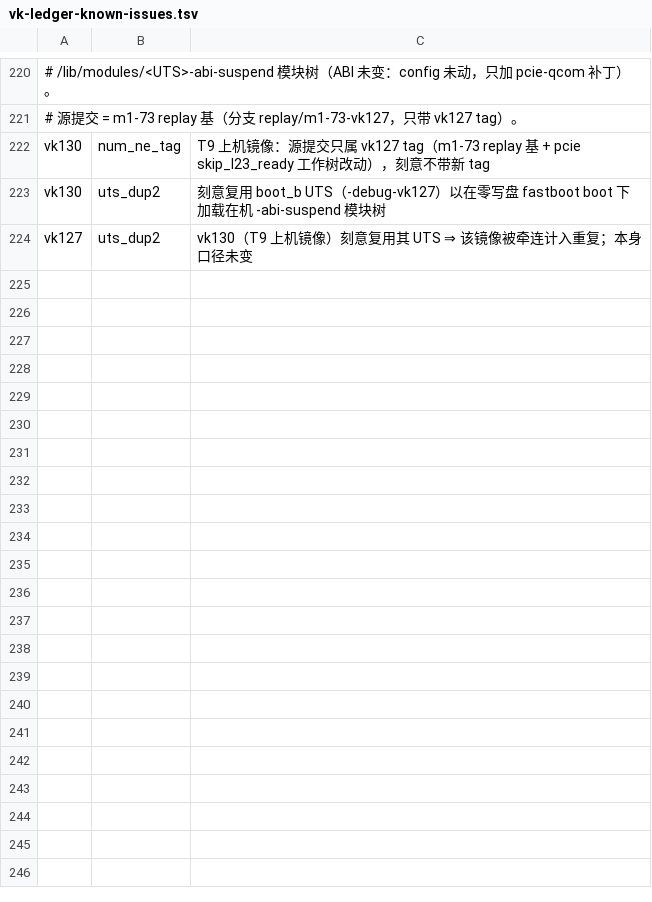
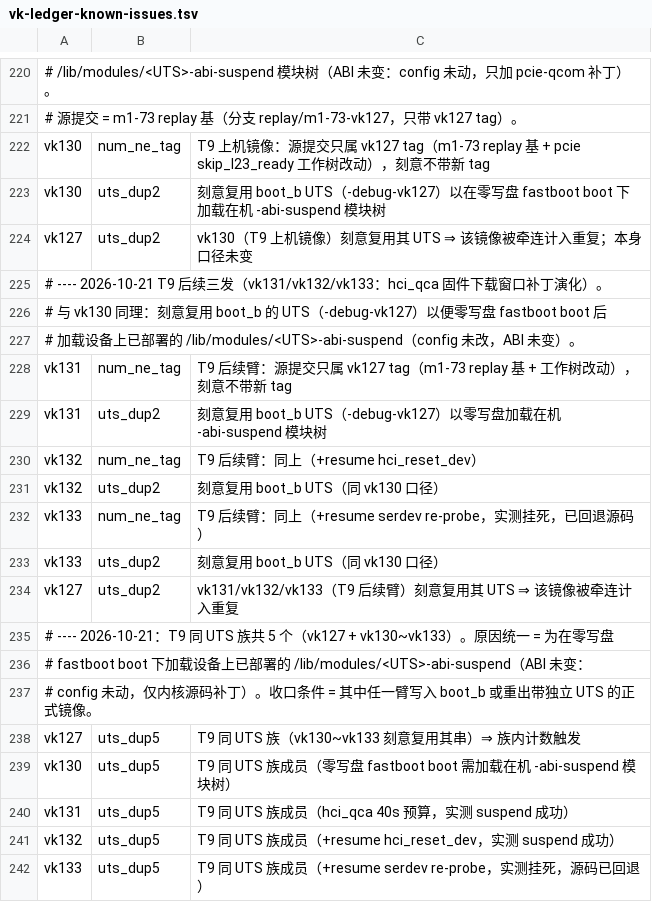
Before and after one commit to xiaquwan1001/lenovo-legion-y700-gen4-tb322fc-elden-linux, a TSV file: versions/vk-ledger-known-issues.tsv, drawn as a sheet; only a part is shown, gaps mark what is left out.

Commit message:
T9 收口：BT 固件下载窗口是 suspend 真因，钩子+内核双修
真因（实测）：WCN7850 FW+NVM 下载 23.0/25.4 s >> qca_suspend 的
FW_DOWNLOAD_TIMEOUT 3 s ⇒ 落窗口内的 suspend 必然 -110 并 abort 整机挂起
（last_failed_dev=serial0-0）。BT 稳定后完全正常（21.7/22.0/22.0 s，5min=302129ms）。

修复两处：
- 内核 hci_qca（vk131/vk132）：FW_DOWNLOAD_SUSPEND_TIMEOUT=40s；仍超时则
  warn 'FW download still running, skipping in-band sleep' + return 0 不打断整机；
  resume 置 QCA_RESUME_RESET_NEEDED 并 hci_reset_dev。
  实测窗口内 suspend 成功 fail=0（held 361711 / 385858 ms）。
- 用户态 elogind 钩子 50-elden-bt-guard（等窗口过去）：端到端 24s 命中，
  success 12→13 且 qca110 不增。含注入式单测 5 用例（test-bt-guard.sh）。

已知副作用（如实记账）：
- 被打断的下载不自愈，唤醒后 hci0 停在 DOWN、hciconfig up=Not supported(95)
  ⇒ 保底走用户态 rc-service bluetooth restart。
- resume 里强制 serdev re-probe 会挂死整机（vk133 实测，源码已回退）。

文档：reports/qca-fw-download-suspend-20261021.md（权威）、
t9-vk130 报告加修正告示、TASKS §4 T9、PITFALLS #365（loginctl suspend 异步）、
会话记录、身份表/known-issues（uts_dup5 族）。check-doctor FAIL=0。

```diff
--- a/versions/vk-ledger-known-issues.tsv
+++ b/versions/vk-ledger-known-issues.tsv
@@ -224 +224,19 @@ vk130	uts_dup2	刻意复用 boot_b UTS（-debug-vk127）以在零写盘 fastboot
 vk127	uts_dup2	vk130（T9 上机镜像）刻意复用其 UTS ⇒ 该镜像被牵连计入重复；本身口径未变
+# ---- 2026-10-21 T9 后续三发（vk131/vk132/vk133：hci_qca 固件下载窗口补丁演化）。
+#      与 vk130 同理：刻意复用 boot_b 的 UTS（-debug-vk127）以便零写盘 fastboot boot 后
+#      加载设备上已部署的 /lib/modules/<UTS>-abi-suspend（config 未改，ABI 未变）。
+vk131	num_ne_tag	T9 后续臂：源提交只属 vk127 tag（m1-73 replay 基 + 工作树改动），刻意不带新 tag
+vk131	uts_dup2	刻意复用 boot_b UTS（-debug-vk127）以零写盘加载在机 -abi-suspend 模块树
+vk132	num_ne_tag	T9 后续臂：同上（+resume hci_reset_dev）
+vk132	uts_dup2	刻意复用 boot_b UTS（同 vk130 口径）
+vk133	num_ne_tag	T9 后续臂：同上（+resume serdev re-probe，实测挂死，已回退源码）
+vk133	uts_dup2	刻意复用 boot_b UTS（同 vk130 口径）
+vk127	uts_dup2	vk131/vk132/vk133（T9 后续臂）刻意复用其 UTS ⇒ 该镜像被牵连计入重复
+# ---- 2026-10-21：T9 同 UTS 族共 5 个（vk127 + vk130~vk133）。原因统一 = 为在零写盘
+#      fastboot boot 下加载设备上已部署的 /lib/modules/<UTS>-abi-suspend（ABI 未变：
+#      config 未动，仅内核源码补丁）。收口条件 = 其中任一臂写入 boot_b 或重出带独立 UTS 的正式镜像。
+vk127	uts_dup5	T9 同 UTS 族（vk130~vk133 刻意复用其串）⇒ 族内计数触发
+vk130	uts_dup5	T9 同 UTS 族成员（零写盘 fastboot boot 需加载在机 -abi-suspend 模块树）
+vk131	uts_dup5	T9 同 UTS 族成员（hci_qca 40s 预算，实测 suspend 成功）
+vk132	uts_dup5	T9 同 UTS 族成员（+resume hci_reset_dev，实测 suspend 成功）
+vk133	uts_dup5	T9 同 UTS 族成员（+resume serdev re-probe，实测挂死，源码已回退）
```
Also changed, not shown: versions/vk-kernel-identity.tsv, versions/vk-registry.tsv, 13 other files.
